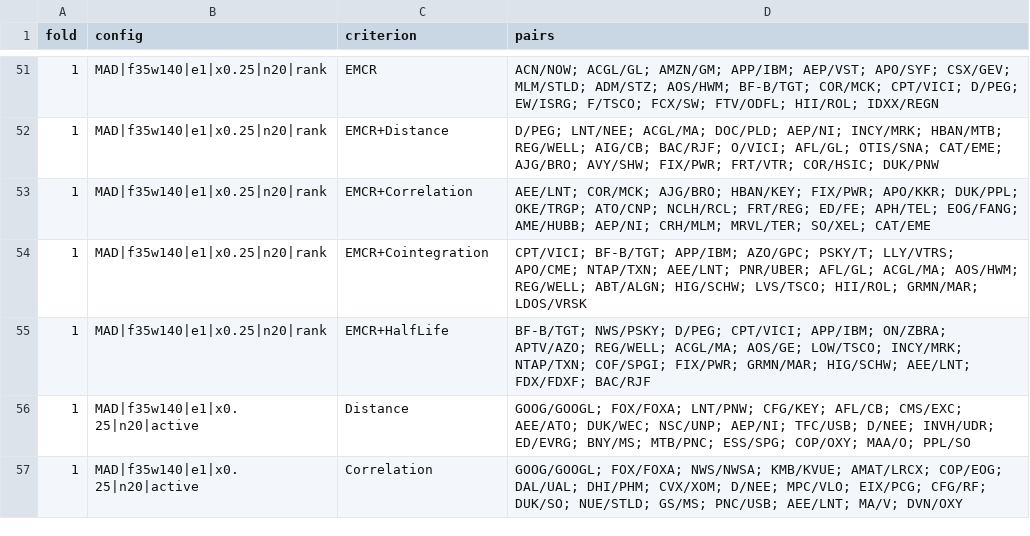
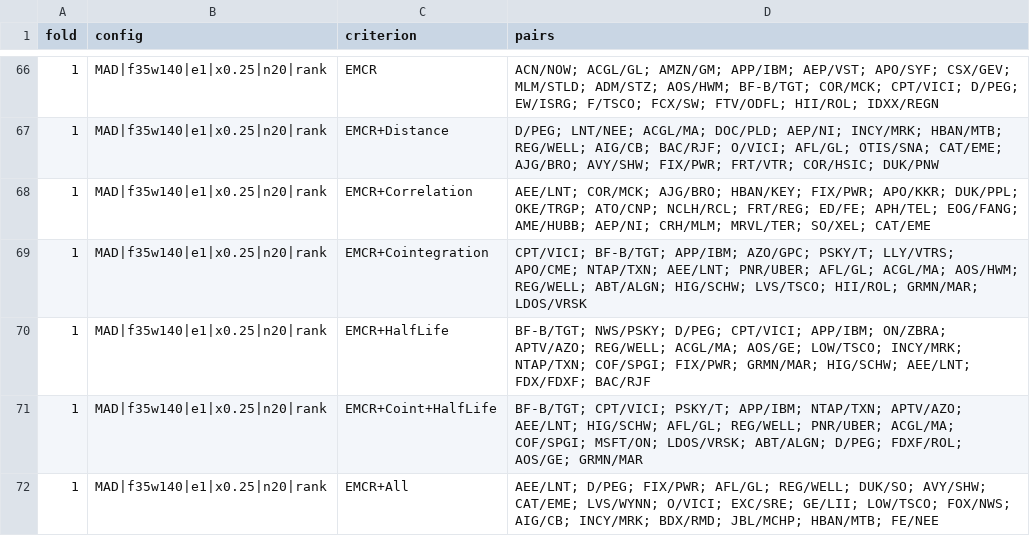
Before and after one commit to ArnavRayaprolu/enhancedmeancrossingrate, a CSV file: results/sp500_15m/picks.csv, drawn as a sheet; only a part is shown, gaps mark what is left out; the shorter side is filled out with more unchanged rows; the diff covers the shown part only.

```diff
--- a/results/sp500_15m/picks.csv
+++ b/results/sp500_15m/picks.csv
@@ -55 +70,3 @@ fold,config,criterion,pairs
 1,MAD|f35w140|e1|x0.25|n20|rank,EMCR+HalfLife,BF-B/TGT; NWS/PSKY; D/PEG; CPT/VICI; APP/IBM; ON/ZBRA; APTV/AZO; REG/WELL; ACGL/MA; AOS/GE; LOW/TSCO; INCY/MRK; NTAP/TXN; COF/SPGI; FIX/PWR; GRMN/MAR; HIG/SCHW; AEE/LNT; FDX/FDXF; BAC/RJF
+1,MAD|f35w140|e1|x0.25|n20|rank,EMCR+Coint+HalfLife,BF-B/TGT; CPT/VICI; PSKY/T; APP/IBM; NTAP/TXN; APTV/AZO; AEE/LNT; HIG/SCHW; AFL/GL; REG/WELL; PNR/UBER; ACGL/MA; COF/SPGI; MSFT/ON; LDOS/VRSK; ABT/ALGN; D/PEG; FDXF/ROL; AOS/GE; GRMN/MAR
+1,MAD|f35w140|e1|x0.25|n20|rank,EMCR+All,AEE/LNT; D/PEG; FIX/PWR; AFL/GL; REG/WELL; DUK/SO; AVY/SHW; CAT/EME; LVS/WYNN; O/VICI; EXC/SRE; GE/LII; LOW/TSCO; FOX/NWS; AIG/CB; INCY/MRK; BDX/RMD; JBL/MCHP; HBAN/MTB; FE/NEE
```
Also changed, not shown: 28 added rows elsewhere in this file, results/sp500_15m/concentration.csv, results/sp500_15m/dsr.csv, 9 other files.
